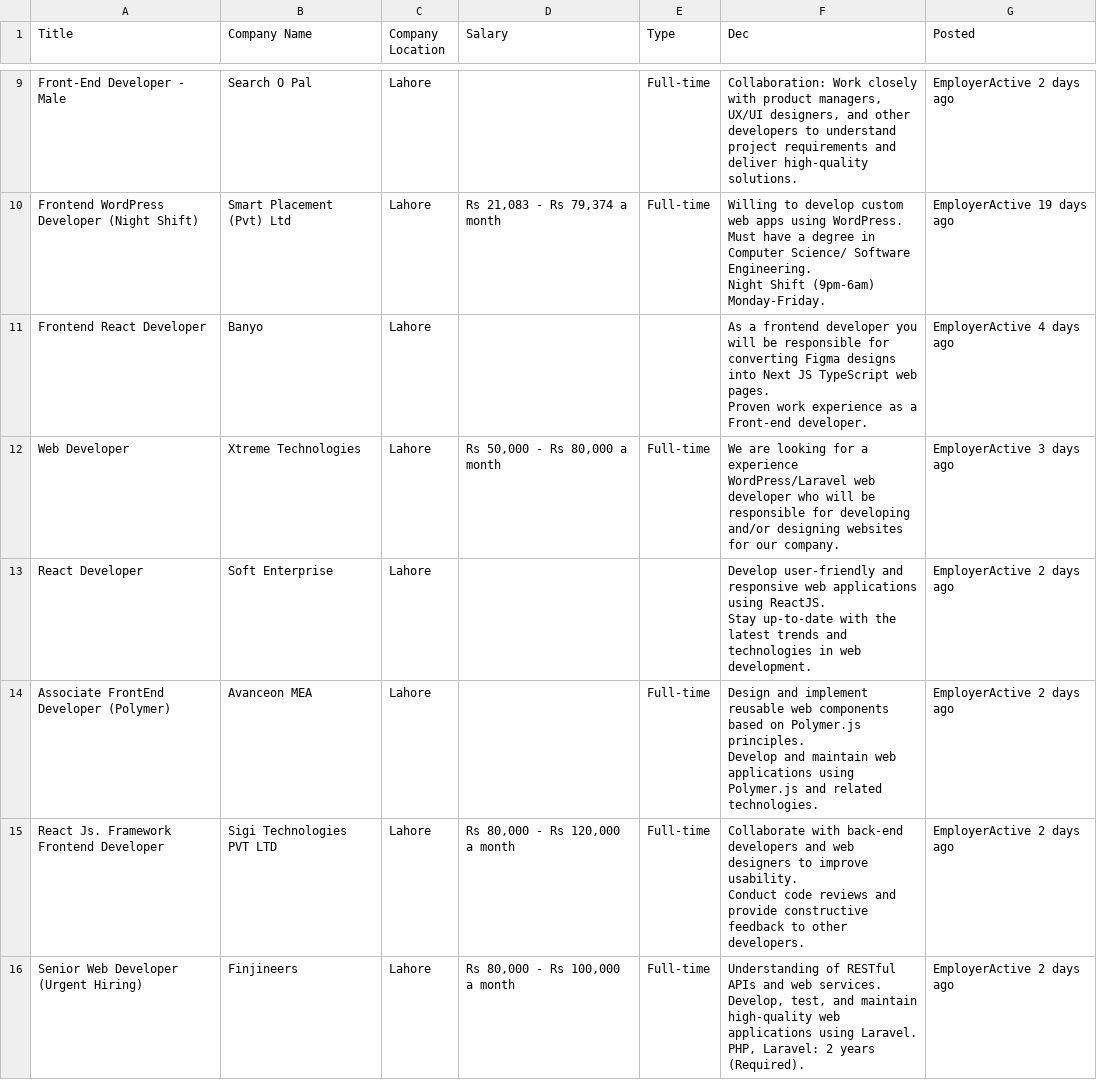
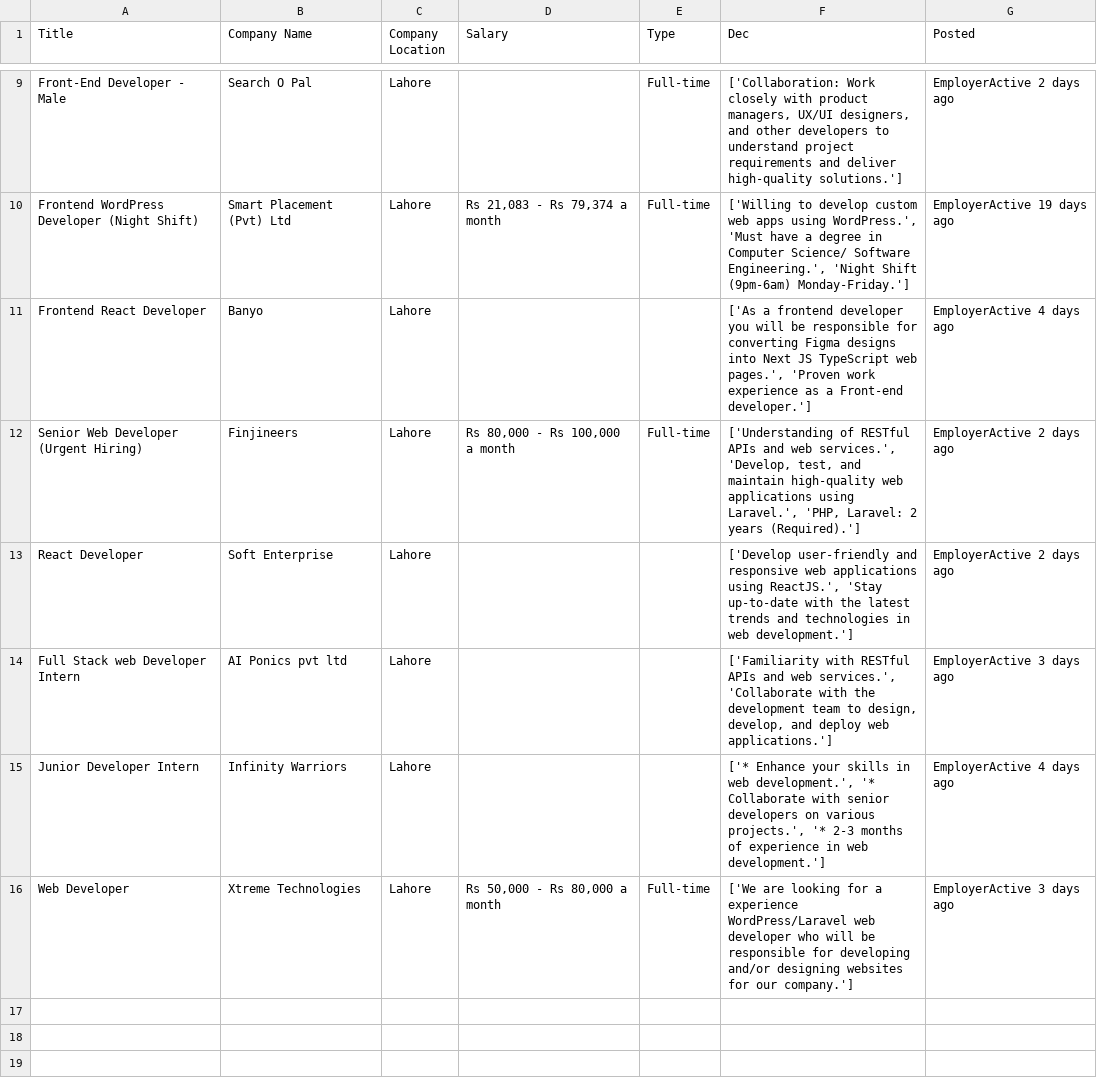
Before and after one commit to zain3330/indeed_web_scraping, a CSV file: indeed-jobs.csv, drawn as a sheet; only a part is shown, gaps mark what is left out; removed rows and columns are numbered as before the commit, all else as after; ↵ is a line break in a cell; the diff covers the shown part only; the diff names each change by its address in the sheet, - before the commit and + after, or states it on an @@ line.

```diff
--- a/indeed-jobs.csv
+++ b/indeed-jobs.csv
-F9 (Dec): Collaboration: Work closely with product managers, UX/UI designers, and other developers to understand project requirements and deliver high-quality solutions.
+F9 (Dec): ['Collaboration: Work closely with product managers, UX/UI designers, and other developers to understand project requirements and deliver high-quality solutions.']
-F10 (Dec): Willing to develop custom web apps using WordPress. ↵ Must have a degree in Computer Science/ Software Engineering. ↵ Night Shift (9pm-6am) Monday-Friday.
+F10 (Dec): ['Willing to develop custom web apps using WordPress.', 'Must have a degree in Computer Science/ Software Engineering.', 'Night Shift (9pm-6am) Monday-Friday.']
-F11 (Dec): As a frontend developer you will be responsible for converting Figma designs into Next JS TypeScript web pages. ↵ Proven work experience as a Front-end developer.
+F11 (Dec): ['As a frontend developer you will be responsible for converting Figma designs into Next JS TypeScript web pages.', 'Proven work experience as a Front-end developer.']
-A12 (Title): Web Developer
+A12 (Title): Senior Web Developer (Urgent Hiring)
-B12 (Company Name): Xtreme Technologies
+B12 (Company Name): Finjineers
-D12 (Salary): Rs 50,000 - Rs 80,000 a month
+D12 (Salary): Rs 80,000 - Rs 100,000 a month
-F12 (Dec): We are looking for a experience WordPress/Laravel web developer who will be responsible for developing and/or designing websites for our company.
+F12 (Dec): ['Understanding of RESTful APIs and web services.', 'Develop, test, and maintain high-quality web applications using Laravel.', 'PHP, Laravel: 2 years (Required).']
-G12 (Posted): EmployerActive 3 days ago
+G12 (Posted): EmployerActive 2 days ago
-F13 (Dec): Develop user-friendly and responsive web applications using ReactJS. ↵ Stay up-to-date with the latest trends and technologies in web development.
+F13 (Dec): ['Develop user-friendly and responsive web applications using ReactJS.', 'Stay up-to-date with the latest trends and technologies in web development.']
-row 14: Associate FrontEnd Developer (Polymer) | Avanceon MEA | Lahore |  | Full-time | Design and implement reusable web components based on Polymer.js principles. ↵ Develop and maintain web applications using Polymer.js and related technologies. | EmployerActive 2 days ago
+row 14: Full Stack web Developer Intern | AI Ponics pvt ltd | Lahore |  |  | ['Familiarity with RESTful APIs and web services.', 'Collaborate with the development team to design, develop, and deploy web applications.'] | EmployerActive 3 days ago
+row 15: Junior Developer Intern | Infinity Warriors | Lahore |  |  | ['* Enhance your skills in web development.', '* Collaborate with senior developers on various projects.', '* 2-3 months of experience in web development.'] | EmployerActive 4 days ago
-A16 (Title): React Js. Framework Frontend Developer
+A16 (Title): Web Developer
-B16 (Company Name): Sigi Technologies PVT LTD
+B16 (Company Name): Xtreme Technologies
-D16 (Salary): Rs 80,000 - Rs 120,000 a month
+D16 (Salary): Rs 50,000 - Rs 80,000 a month
-F16 (Dec): Collaborate with back-end developers and web designers to improve usability. ↵ Conduct code reviews and provide constructive feedback to other developers.
+F16 (Dec): ['We are looking for a experience WordPress/Laravel web developer who will be responsible for developing and/or designing websites for our company.']
-G16 (Posted): EmployerActive 2 days ago
+G16 (Posted): EmployerActive 3 days ago
-row 16: Senior Web Developer (Urgent Hiring) | Finjineers | Lahore | Rs 80,000 - Rs 100,000 a month | Full-time | Understanding of RESTful APIs and web services. ↵ Develop, test, and maintain high-quality web applications using Laravel. ↵ PHP, Laravel: 2 years (Required). | EmployerActive 2 days ago
```
Also changed, not shown: 2 added rows, 2 removed rows and 5 edited cells elsewhere in this file, 5 other files.
